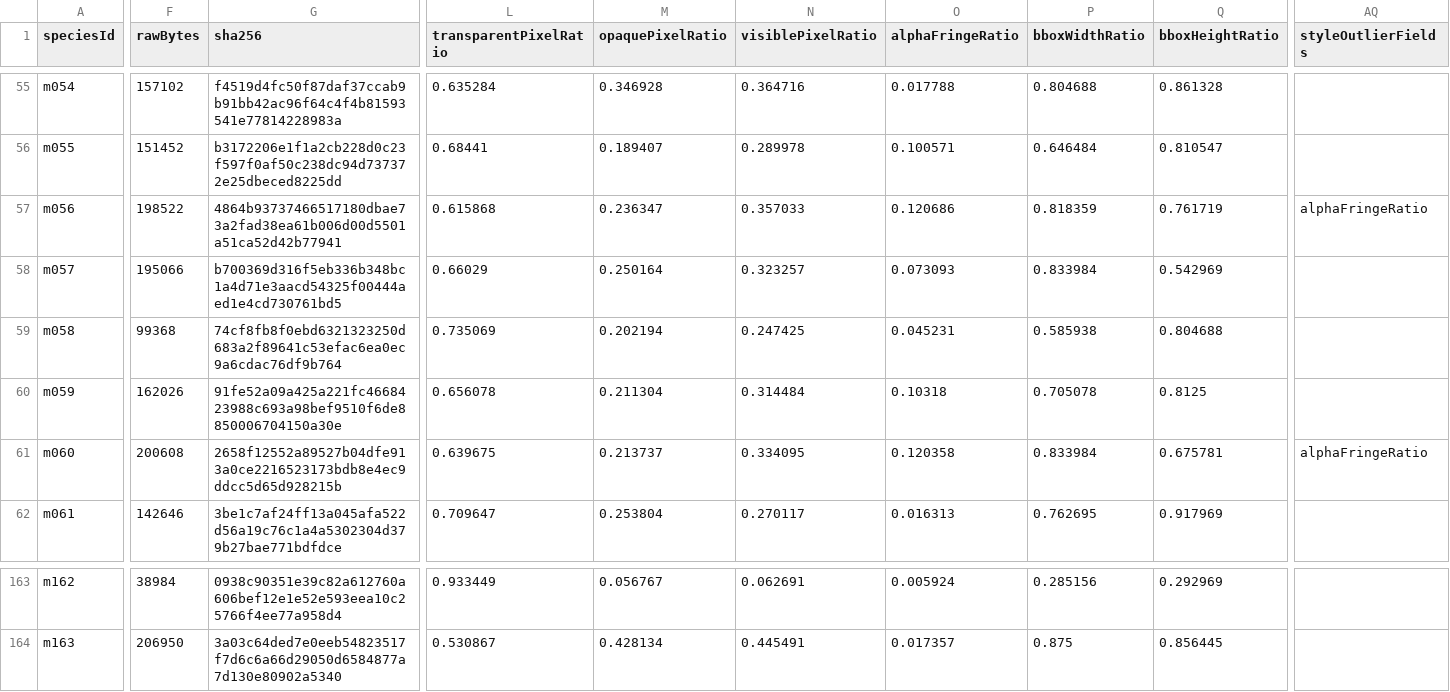
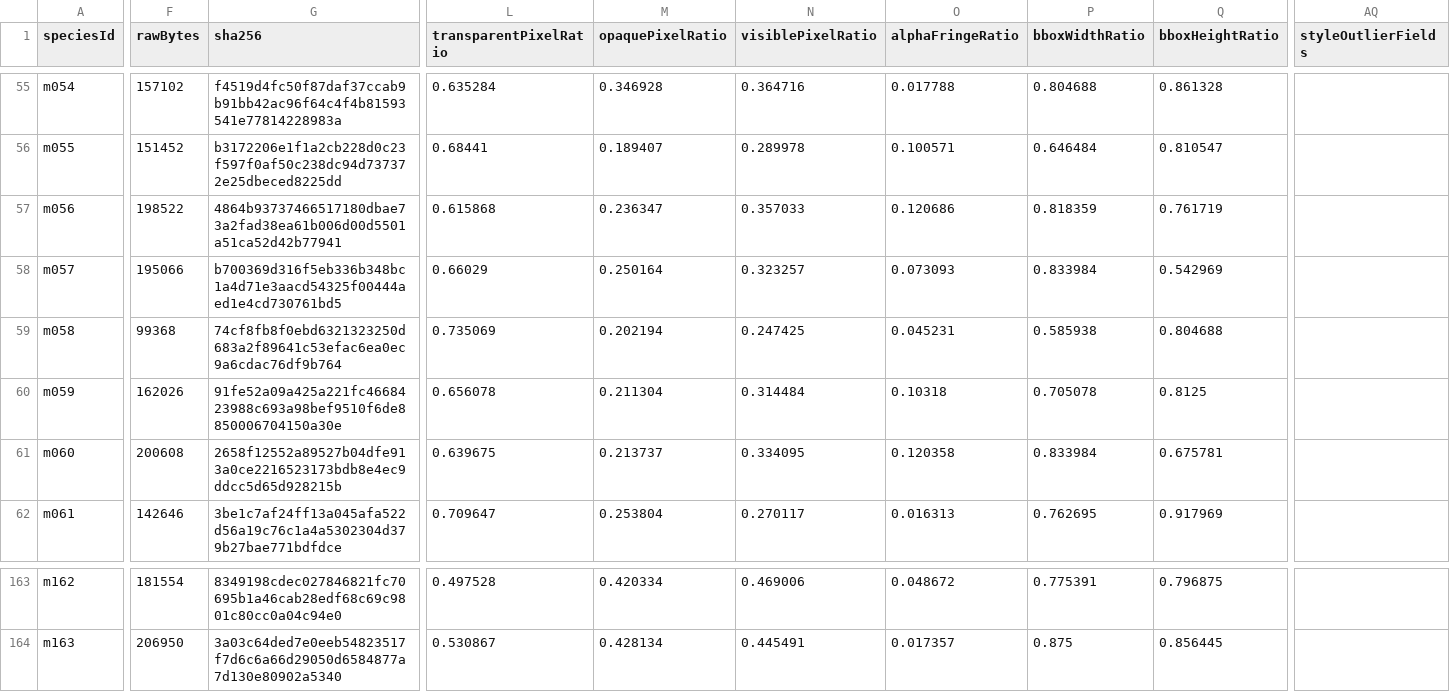
Before and after one commit to syoudai0514/mana-evo, a CSV file: design/rebuild/asset-production/final-visual-audit/metrics.csv, drawn as a sheet; only a part is shown, gaps mark what is left out; the diff covers the shown part only; the diff names each change by its address in the sheet, - before the commit and + after, or states it on an @@ line.

```diff
--- a/design/rebuild/asset-production/final-visual-audit/metrics.csv
+++ b/design/rebuild/asset-production/final-visual-audit/metrics.csv
-AQ57 (styleOutlierFields): alphaFringeRatio
+AQ57 (styleOutlierFields): (empty)
-AQ61 (styleOutlierFields): alphaFringeRatio
+AQ61 (styleOutlierFields): (empty)
-F163 (rawBytes): 38984
+F163 (rawBytes): 181554
-G163 (sha256): 0938c90351e39c82a612760a606bef12e1e52e593eea10c25766f4ee77a958d4
+G163 (sha256): 8349198cdec027846821fc70695b1a46cab28edf68c69c9801c80cc0a04c94e0
-L163 (transparentPixelRatio): 0.933449
+L163 (transparentPixelRatio): 0.497528
-M163 (opaquePixelRatio): 0.056767
+M163 (opaquePixelRatio): 0.420334
-N163 (visiblePixelRatio): 0.062691
+N163 (visiblePixelRatio): 0.469006
-O163 (alphaFringeRatio): 0.005924
+O163 (alphaFringeRatio): 0.048672
-P163 (bboxWidthRatio): 0.285156
+P163 (bboxWidthRatio): 0.775391
-Q163 (bboxHeightRatio): 0.292969
+Q163 (bboxHeightRatio): 0.796875
```
Also changed, not shown: 156 edited cells elsewhere in this file, design/rebuild/asset-production/final-visual-audit/classification.csv, design/rebuild/asset-production/final-visual-audit/family-review.csv, 15 other files.
